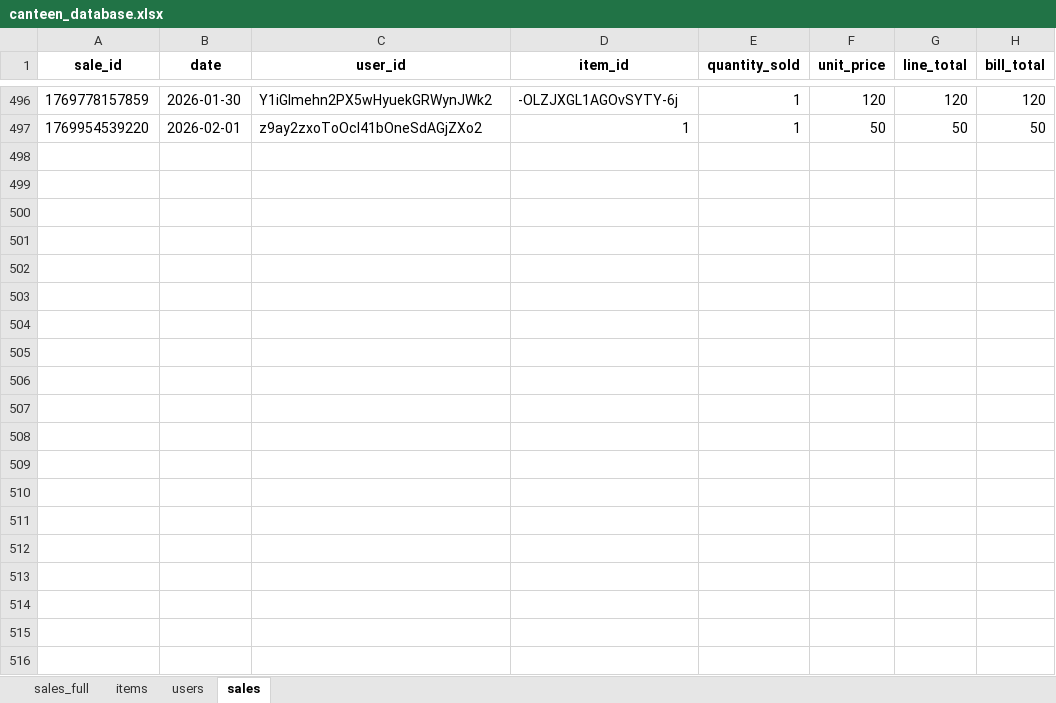
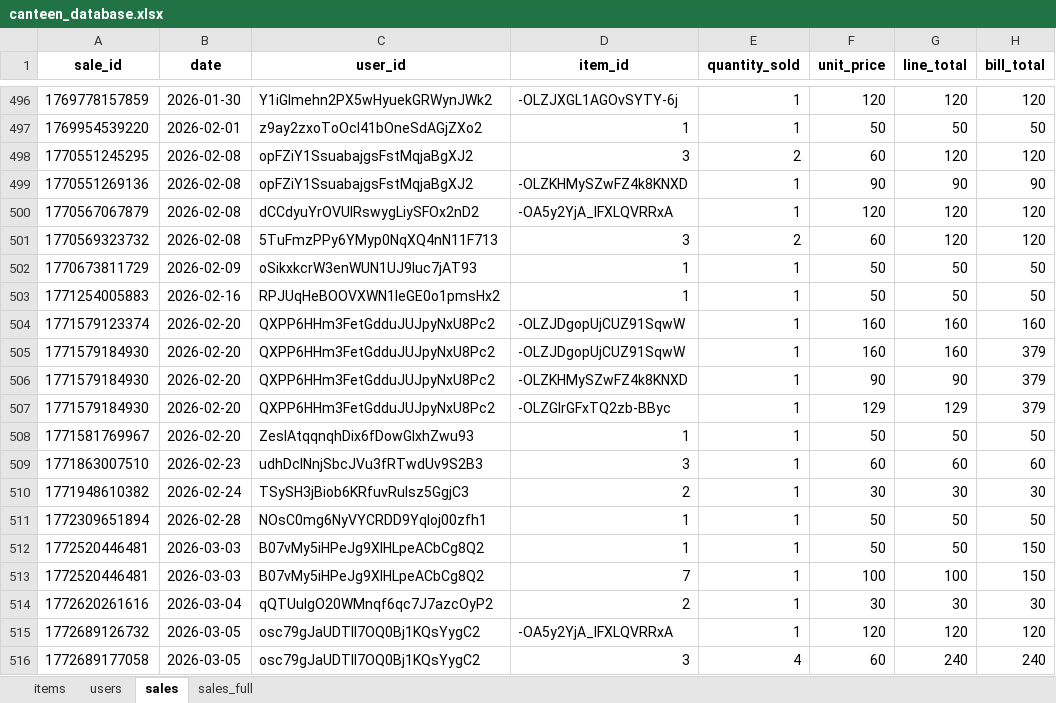
Before and after one commit to SauRavRwT/Customer-Purchase-Behavior-Revenue-Analysis, an Excel workbook: assets/Canteen/canteen_database.xlsx, sheet sales, drawn as a sheet; only a part is shown, gaps mark what is left out; values as stored, in another font and other column widths than the file's, no borders; table styles not drawn; the diff covers the shown part only; the diff names each change by its address in the sheet, - before the commit and + after, or states it on an @@ line.

```diff
--- a/assets/Canteen/canteen_database.xlsx (sheet sales)
+++ b/assets/Canteen/canteen_database.xlsx (sheet sales)
@@ sheet tab order changed: items | users | sales | sales_full @@
+row 498: 1770551245295 | 2026-02-08 | opFZiY1SsuabajgsFstMqjaBgXJ2 | 3 | 2 | 60 | 120 | 120
+row 499: 1770551269136 | 2026-02-08 | opFZiY1SsuabajgsFstMqjaBgXJ2 | -OLZKHMySZwFZ4k8KNXD | 1 | 90 | 90 | 90
+row 500: 1770567067879 | 2026-02-08 | dCCdyuYrOVUIRswygLiySFOx2nD2 | -OA5y2YjA_IFXLQVRRxA | 1 | 120 | 120 | 120
+row 501: 1770569323732 | 2026-02-08 | 5TuFmzPPy6YMyp0NqXQ4nN11F713 | 3 | 2 | 60 | 120 | 120
+row 502: 1770673811729 | 2026-02-09 | oSikxkcrW3enWUN1UJ9luc7jAT93 | 1 | 1 | 50 | 50 | 50
+row 503: 1771254005883 | 2026-02-16 | RPJUqHeBOOVXWN1IeGE0o1pmsHx2 | 1 | 1 | 50 | 50 | 50
+row 504: 1771579123374 | 2026-02-20 | QXPP6HHm3FetGdduJUJpyNxU8Pc2 | -OLZJDgopUjCUZ91SqwW | 1 | 160 | 160 | 160
+row 505: 1771579184930 | 2026-02-20 | QXPP6HHm3FetGdduJUJpyNxU8Pc2 | -OLZJDgopUjCUZ91SqwW | 1 | 160 | 160 | 379
+row 506: 1771579184930 | 2026-02-20 | QXPP6HHm3FetGdduJUJpyNxU8Pc2 | -OLZKHMySZwFZ4k8KNXD | 1 | 90 | 90 | 379
+row 507: 1771579184930 | 2026-02-20 | QXPP6HHm3FetGdduJUJpyNxU8Pc2 | -OLZGIrGFxTQ2zb-BByc | 1 | 129 | 129 | 379
+row 508: 1771581769967 | 2026-02-20 | ZesIAtqqnqhDix6fDowGIxhZwu93 | 1 | 1 | 50 | 50 | 50
+row 509: 1771863007510 | 2026-02-23 | udhDclNnjSbcJVu3fRTwdUv9S2B3 | 3 | 1 | 60 | 60 | 60
+row 510: 1771948610382 | 2026-02-24 | TSySH3jBiob6KRfuvRuIsz5GgjC3 | 2 | 1 | 30 | 30 | 30
+row 511: 1772309651894 | 2026-02-28 | NOsC0mg6NyVYCRDD9Yqloj00zfh1 | 1 | 1 | 50 | 50 | 50
+row 512: 1772520446481 | 2026-03-03 | B07vMy5iHPeJg9XlHLpeACbCg8Q2 | 1 | 1 | 50 | 50 | 150
+row 513: 1772520446481 | 2026-03-03 | B07vMy5iHPeJg9XlHLpeACbCg8Q2 | 7 | 1 | 100 | 100 | 150
+row 514: 1772620261616 | 2026-03-04 | qQTUulgO20WMnqf6qc7J7azcOyP2 | 2 | 1 | 30 | 30 | 30
+row 515: 1772689126732 | 2026-03-05 | osc79gJaUDTlI7OQ0Bj1KQsYygC2 | -OA5y2YjA_IFXLQVRRxA | 1 | 120 | 120 | 120
+row 516: 1772689177058 | 2026-03-05 | osc79gJaUDTlI7OQ0Bj1KQsYygC2 | 3 | 4 | 60 | 240 | 240
```
Also changed, not shown: 55 added rows elsewhere in this sheet, sheet sales_full, sheet users, sheet items, 2 other files.
